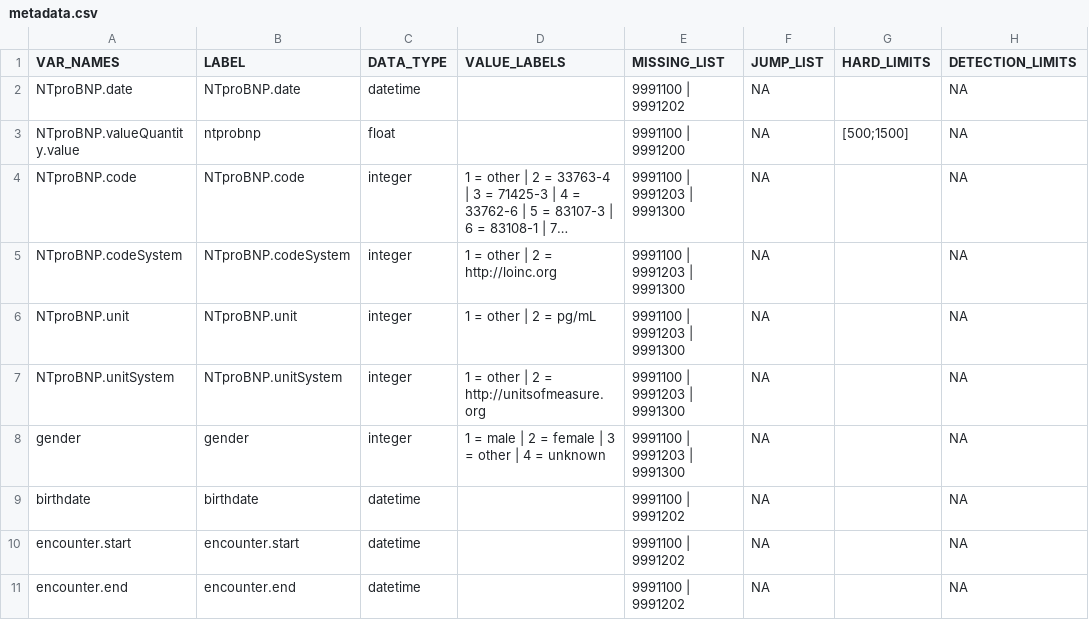
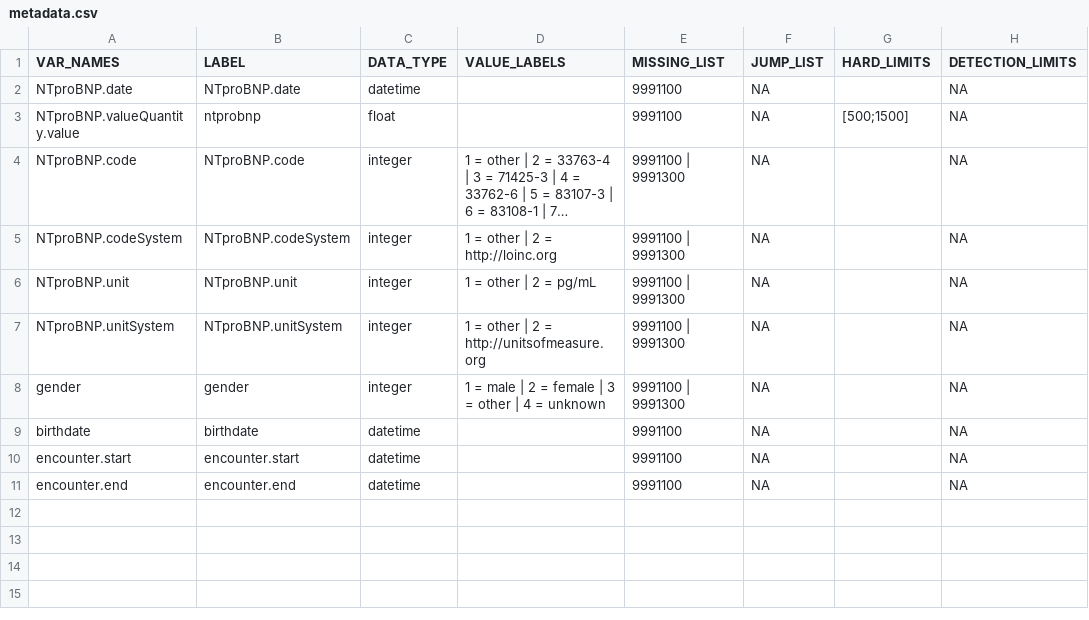
Before and after one commit to medizininformatik-initiative/Projectathon6-smith2, a CSV file: DQ_metadata/metadata.csv, drawn as a sheet; only a part is shown; long unchanged cells end in …; the diff names each change by its address in the sheet, - before the commit and + after, or states it on an @@ line.

Commit message:
error handling for NA, updated completness/missingness

```diff
--- a/DQ_metadata/metadata.csv
+++ b/DQ_metadata/metadata.csv
-E2 (MISSING_LIST): 9991100 | 9991202
+E2 (MISSING_LIST): 9991100
-E3 (MISSING_LIST): 9991100 | 9991200
+E3 (MISSING_LIST): 9991100
-E4:E8 (MISSING_LIST): 9991100 | 9991203 | 9991300
+E4:E8 (MISSING_LIST): 9991100 | 9991300
-E9:E11 (MISSING_LIST): 9991100 | 9991202
+E9:E11 (MISSING_LIST): 9991100
```
Also changed, not shown: 4 other files.
